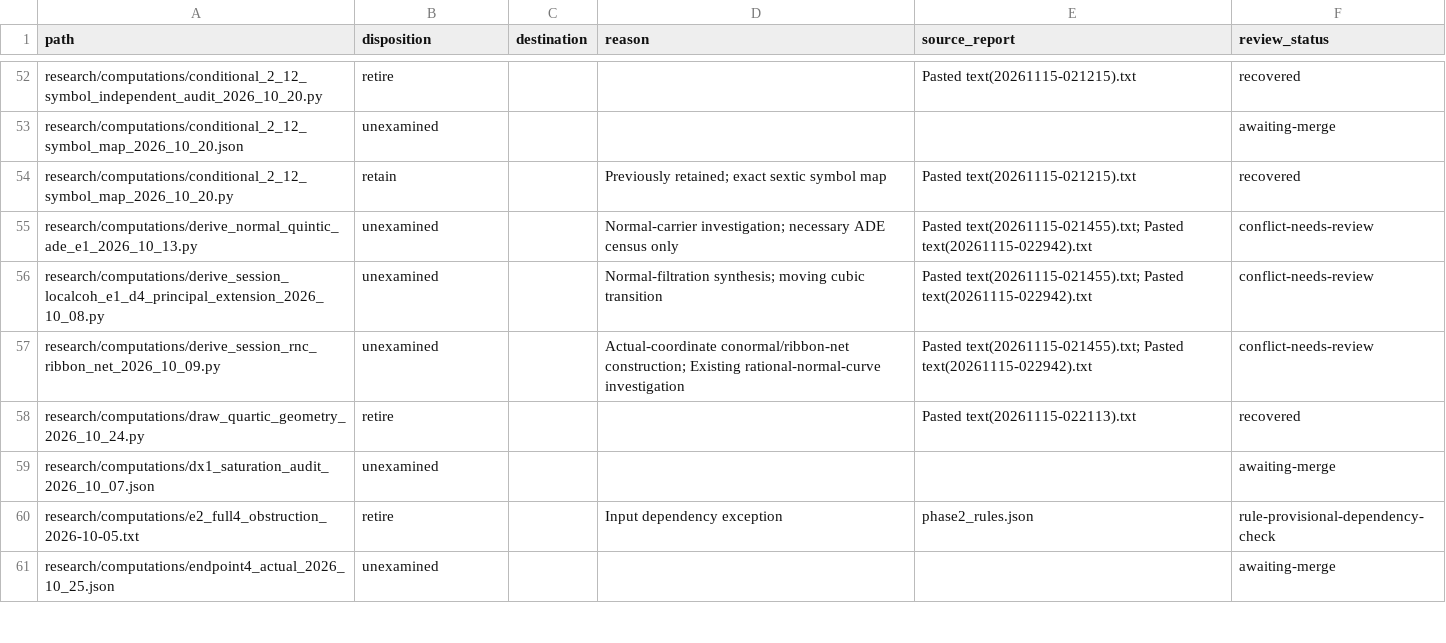
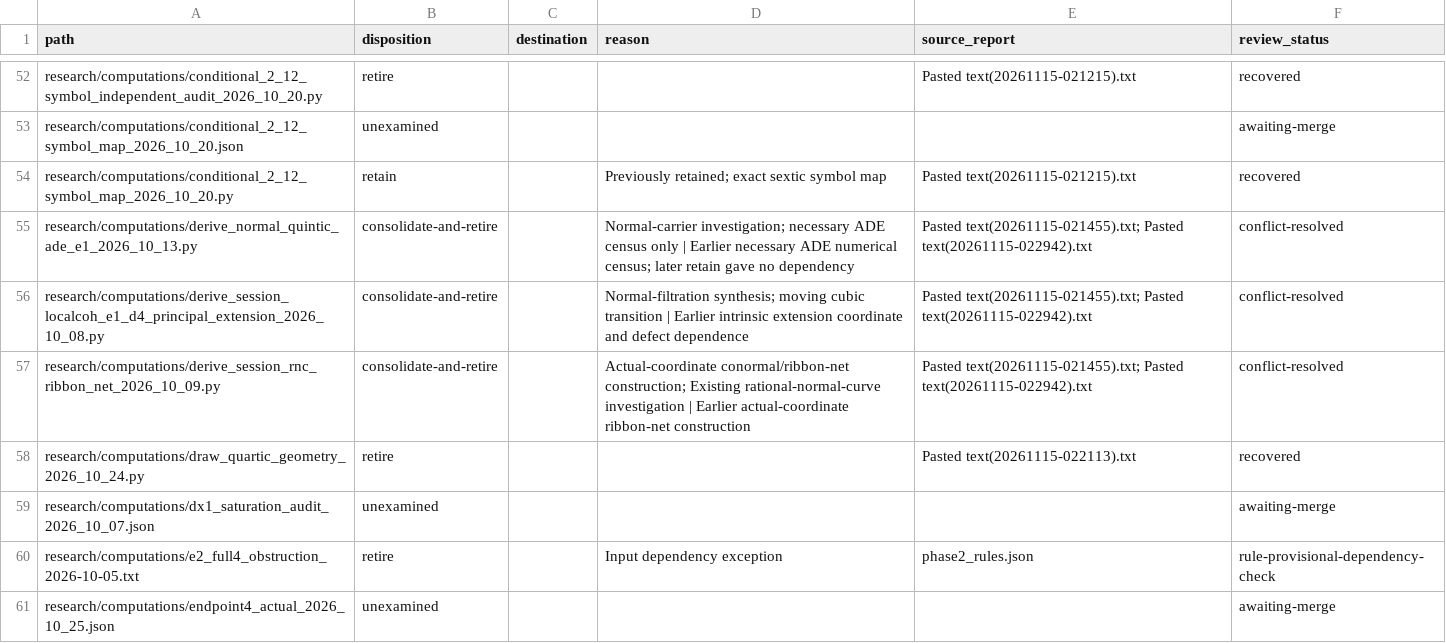
Before and after one commit to markluxton1/STCI, a CSV file: tmp/phase2_manifest.csv, drawn as a sheet; only a part is shown, gaps mark what is left out; the diff covers the shown part only.

Commit message:
Phase 2: resolve recorded disposition conflicts and regenerate queue

```diff
--- a/tmp/phase2_manifest.csv
+++ b/tmp/phase2_manifest.csv
@@ -54,5 +54,5 @@ research/computations/conditional_2_12_symbol_map_2026_10_20.json,unexamined,,,,
 research/computations/conditional_2_12_symbol_map_2026_10_20.py,retain,,Previously retained; exact sextic symbol map,Pasted text(20261115-021215).txt,recovered
-research/computations/derive_normal_quintic_ade_e1_2026_10_13.py,unexamined,,Normal-carrier investigation; necessary ADE census only,Pasted text(20261115-021455).txt; Pasted text(20261115-022942).txt,conflict-needs-review
-research/computations/derive_session_localcoh_e1_d4_principal_extension_2026_10_08.py,unexamined,,Normal-filtration synthesis; moving cubic transition,Pasted text(20261115-021455).txt; Pasted text(20261115-022942).txt,conflict-needs-review
-research/computations/derive_session_rnc_ribbon_net_2026_10_09.py,unexamined,,Actual-coordinate conormal/ribbon-net construction; Existing rational-normal-curve investigation,Pasted text(20261115-021455).txt; Pasted text(20261115-022942).txt,conflict-needs-review
+research/computations/derive_normal_quintic_ade_e1_2026_10_13.py,consolidate-and-retire,,Normal-carrier investigation; necessary ADE census only | Earlier necessary ADE numerical census; later retain gave no dependency,Pasted text(20261115-021455).txt; Pasted text(20261115-022942).txt,conflict-resolved
+research/computations/derive_session_localcoh_e1_d4_principal_extension_2026_10_08.py,consolidate-and-retire,,Normal-filtration synthesis; moving cubic transition | Earlier intrinsic extension coordinate and defect dependence,Pasted text(20261115-021455).txt; Pasted text(20261115-022942).txt,conflict-resolved
+research/computations/derive_session_rnc_ribbon_net_2026_10_09.py,consolidate-and-retire,,Actual-coordinate conormal/ribbon-net construction; Existing rational-normal-curve investigation | Earlier actual-coordinate ribbon-net construction,Pasted text(20261115-021455).txt; Pasted text(20261115-022942).txt,conflict-resolved
 research/computations/draw_quartic_geometry_2026_10_24.py,retire,,,Pasted text(20261115-022113).txt,recovered
```
Also changed, not shown: 39 edited cells elsewhere in this file.
